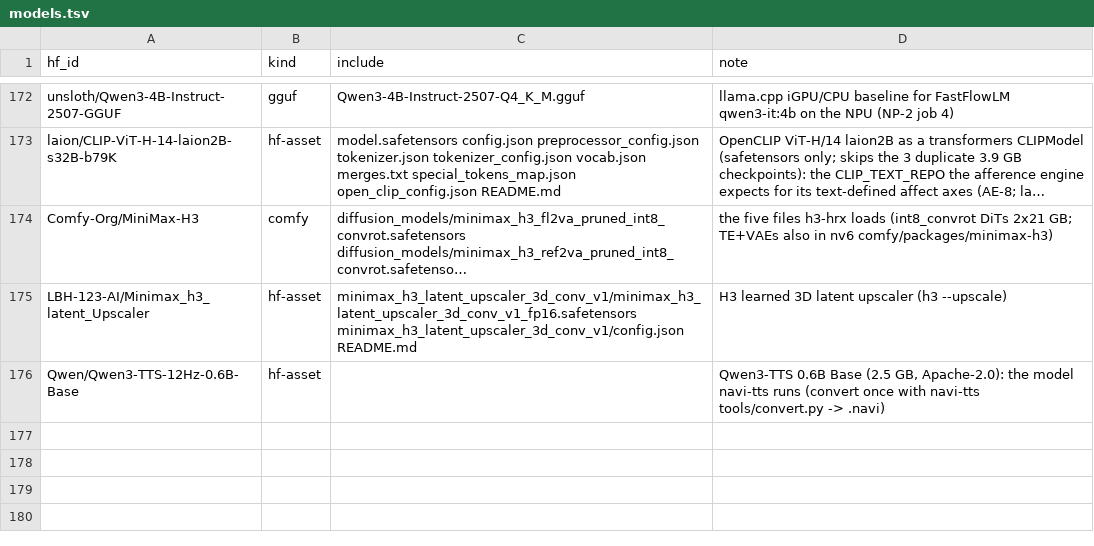
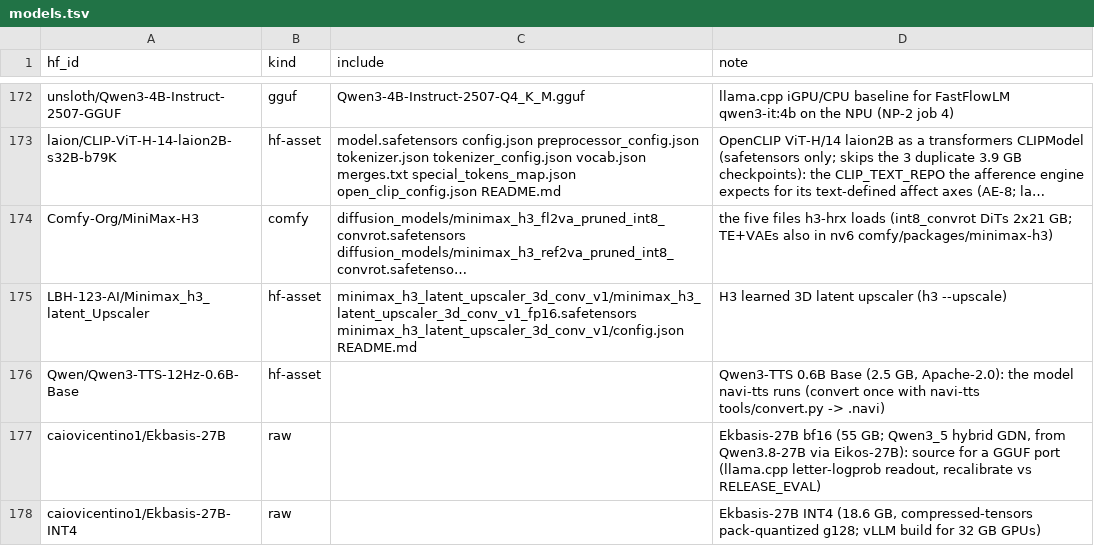
Before and after one commit to TheBeaninator/ark, a TSV file: manifest/models.tsv, drawn as a sheet; only a part is shown, gaps mark what is left out; long unchanged cells end in …; the diff names each change by its address in the sheet, - before the commit and + after, or states it on an @@ line.

```diff
--- a/manifest/models.tsv
+++ b/manifest/models.tsv
+row 177: caiovicentino1/Ekbasis-27B | raw |  | Ekbasis-27B bf16 (55 GB; Qwen3_5 hybrid GDN, from Qwen3.8-27B via Eikos-27B): source for a GGUF port (llama.cpp letter-logprob readout, recalibrate vs RELEASE_EVAL)
+row 178: caiovicentino1/Ekbasis-27B-INT4 | raw |  | Ekbasis-27B INT4 (18.6 GB, compressed-tensors pack-quantized g128; vLLM build for 32 GB GPUs)
```
Also changed, not shown: manifest/repos.tsv.
